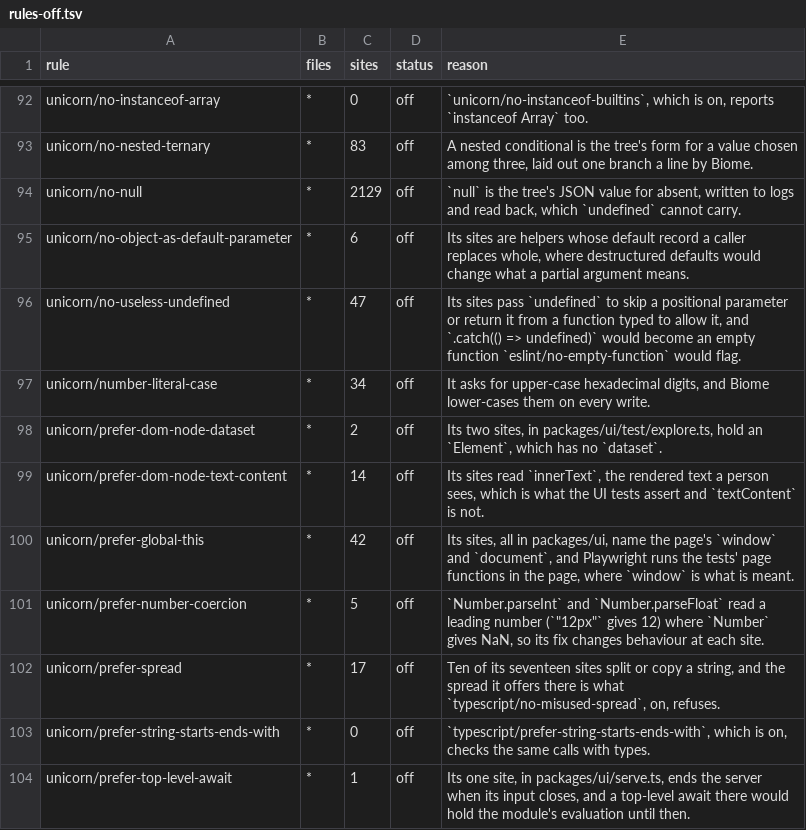
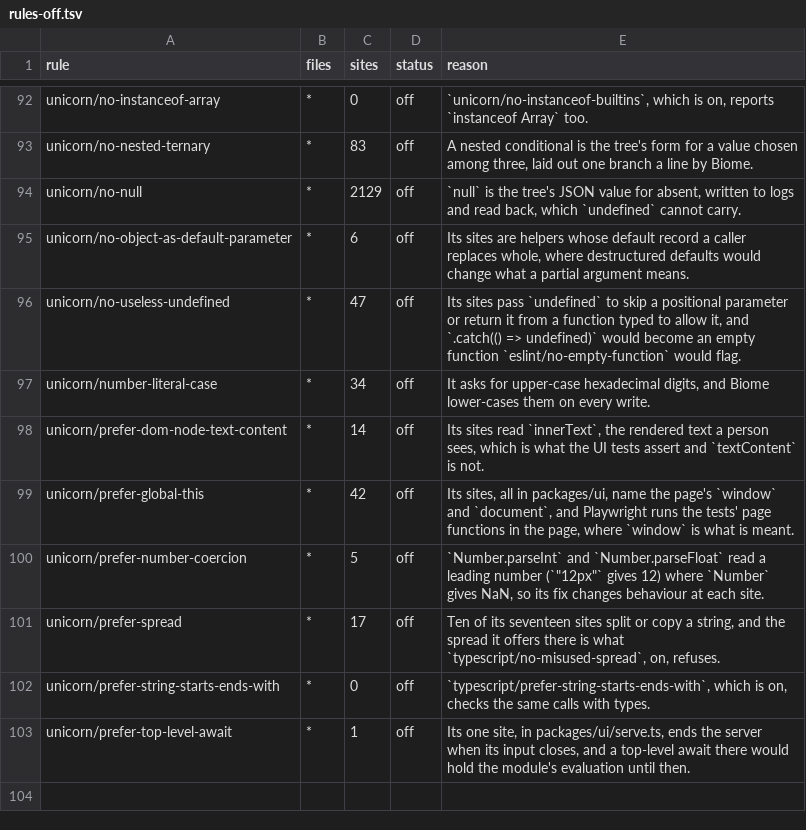
Before and after one commit to s-smits/anabasis, a TSV file: tools/oxlint/rules-off.tsv, drawn as a sheet; only a part is shown, gaps mark what is left out; the diff names each change by its address in the sheet, - before the commit and + after, or states it on an @@ line.

Commit message:
Replace the UI's browser tests with view-model tables and two smokes
A test pass (commit-r) over packages/ui/test: production keeps every decision.

What went: the thirteen browser-*.test.ts files (campaign, campaign-harnesses, explore, log,
moves, moves-exam, moves-frames, moves-solves, shell, shell-states, shell-switch, start, tasks),
the frame and focus watcher browser-watch.ts and the random walker explore.ts, and from browser.ts
every helper only they read (the clock and poll driver, the frame sampler, the pickers, the exam
tier's server, video recording).

What their coverage rests on now:
- view-model.test.ts, without a browser: every route over two values a key and every pane is
  written and read back in one spelling (6,144 routes; `searchOf`, `routeOf`), an unknown pane or a
  place that is no whole number reads as none, and `changedRoute` clears what a moved project,
  campaign or pane held over 96 changes; `format.ts`'s values, absence said as "not recorded"; the
  Campaign pane's slots, breaks, totals, axis ticks (every top to 1,000) and spellings
  (`campaign-data.ts`).
- browser-smoke.test.ts, two tests in Chrome: in the default tier no pane, move, solve, task or
  harness the fixture holds shows or receives an exam-side value (`MARKERS`) and the page reports
  no error; on a phone every pane fits the width and axe finds no WCAG 2.2 AA violation.
- readings.test.ts and server.test.ts, kept: the wall between the tiers over every answer, the
  API's refusals and the harness boundary.

Given up: clicks, keyboard paths and focus rings, history entries, placeholder and blank-frame
counts, redraws across polls, the exam tier's drawn page, and Chrome's stall retry at its start
(kept in browser.ts, no longer tested).

Production: `routeOf` in route.ts is exported for the table. README, the no-react-effect rule's
comment and rules-off.tsv (prefer-dom-node-dataset, whose two sites were in explore.ts, is on
again) follow.

Nonblank lines: 4,403 before (3,503 in the browser test files, 900 in their helpers), 572 after
(87% fewer; the browser test files alone 3,503 to 81). Tests: 103 browser tests before, 2 browser
and 8 view-model tests after; packages/ui/test 34 pass, 0 fail with test-discovery-completeness.

```diff
--- a/tools/oxlint/rules-off.tsv
+++ b/tools/oxlint/rules-off.tsv
-row 98: unicorn/prefer-dom-node-dataset | * | 2 | off | Its two sites, in packages/ui/test/explore.ts, hold an `Element`, which has no `dataset`.
```
Also changed, not shown: 21 other files.
